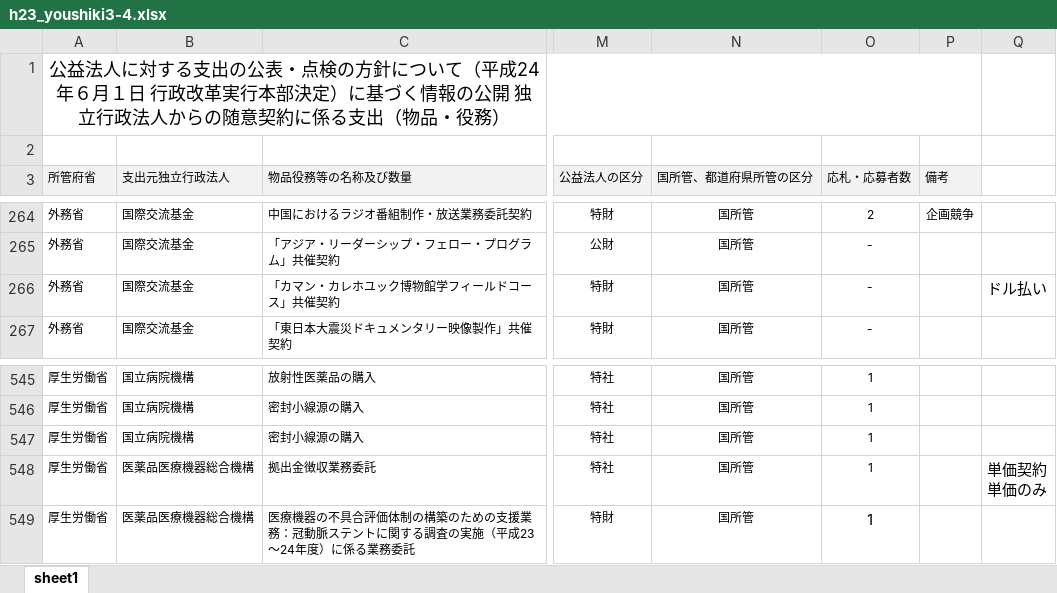
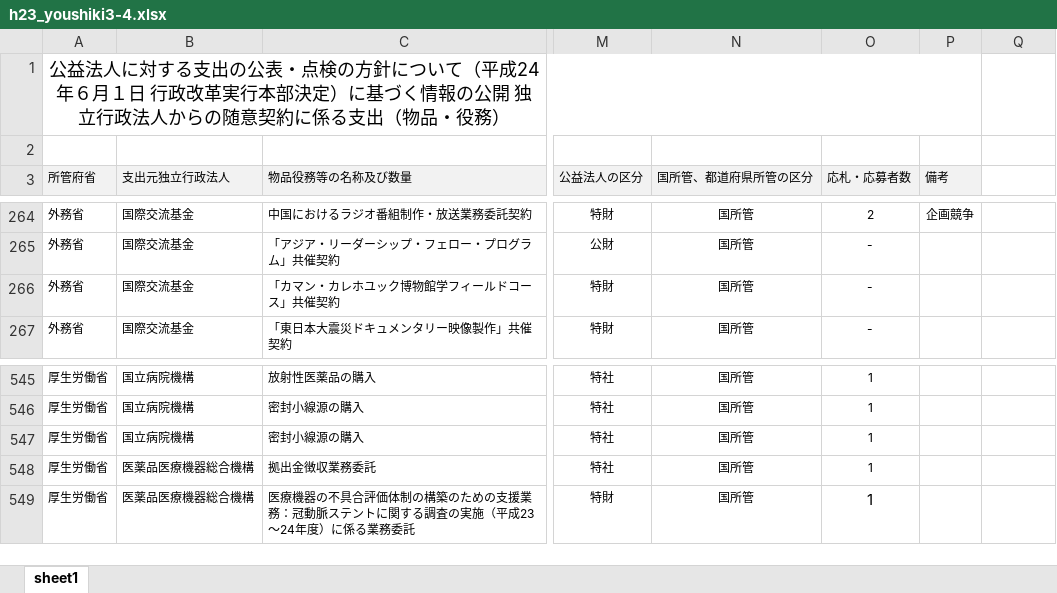
Before and after one commit to tincerti/jNPO, an Excel workbook: data/goods_services/h23_youshiki3-4.xlsx, sheet sheet1, drawn as a sheet; only a part is shown, gaps mark what is left out; values as stored, in another font and other column widths than the file's, no borders; ↵ is a line break in a cell; the diff names each change by its address in the sheet, - before the commit and + after, or states it on an @@ line.

Commit message:
Add goods and services data from H24

```diff
--- a/data/goods_services/h23_youshiki3-4.xlsx (sheet sheet1)
+++ b/data/goods_services/h23_youshiki3-4.xlsx (sheet sheet1)
-Q266: ドル払い
+Q266: (empty)
-Q548: 単価契約 ↵ 単価のみ
+Q548: (empty)
```
Also changed, not shown: 5 other files.
